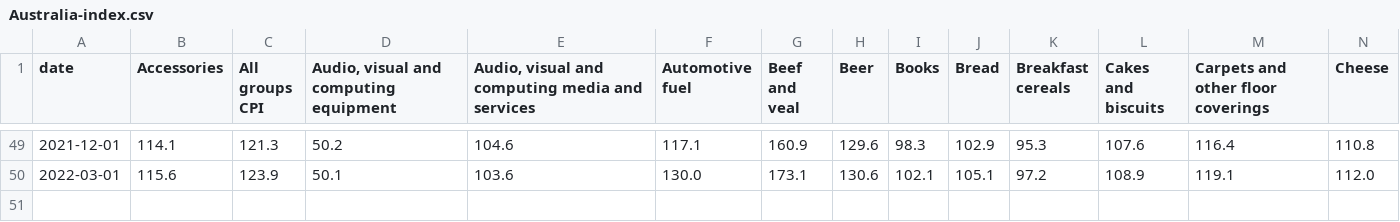
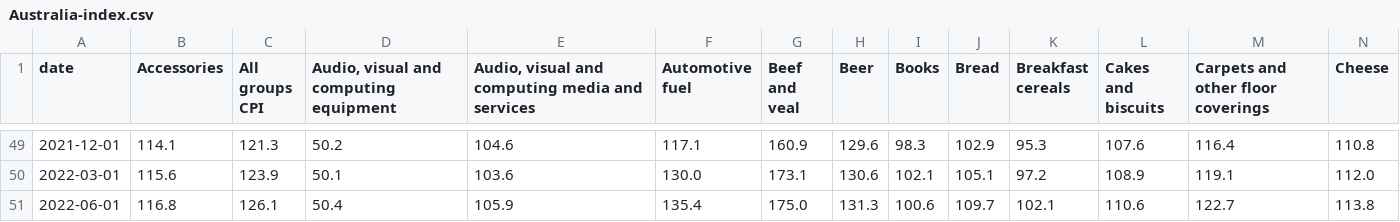
Before and after one commit to guardian/oz-2022-cpi-explorer, a CSV file: inflation-explorer/assets/Australia-index.csv, drawn as a sheet; only a part is shown, gaps mark what is left out; rows hold the shown columns only; the diff names each change by its address in the sheet, - before the commit and + after, or states it on an @@ line.

```diff
--- a/inflation-explorer/assets/Australia-index.csv
+++ b/inflation-explorer/assets/Australia-index.csv
+row 51: 2022-06-01 | 116.8 | 126.1 | 50.4 | 105.9 | 135.4 | 175.0 | 131.3 | 100.6 | 109.7 | 102.1 | 110.6 | 122.7 | 113.8
```
Also changed, not shown: inflation-explorer/assets/Brisbane-index.csv, inflation-explorer/assets/Canberra-index.csv, 16 other files.
